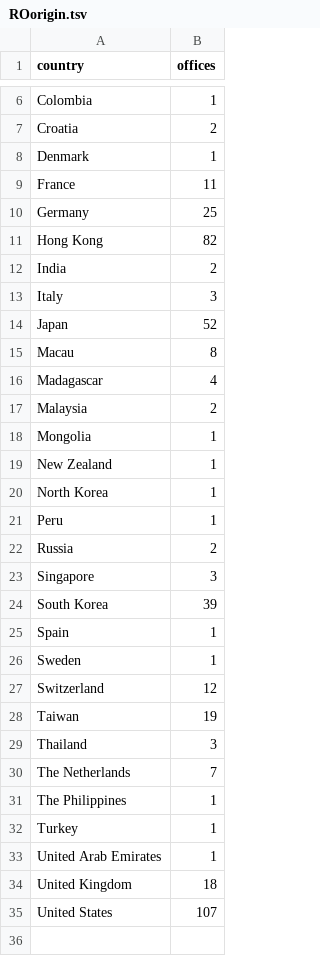
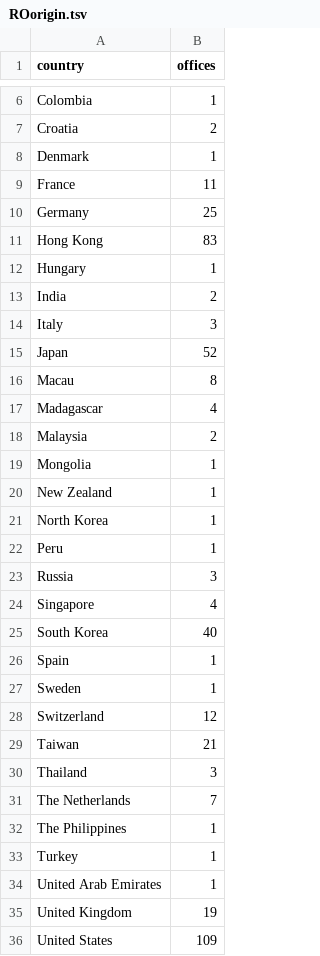
Before and after one commit to jessicachinafile/jessicachinafile.github.io, a TSV file: monthly/ROorigin.tsv, drawn as a sheet; only a part is shown, gaps mark what is left out.

Commit message:
Update ROorigin.tsv
2/4 data

```diff
--- a/monthly/ROorigin.tsv
+++ b/monthly/ROorigin.tsv
@@ -10,3 +10,4 @@ France	11
 Germany	25
-Hong Kong	82
+Hong Kong	83
+Hungary	1
 India	2
@@ -21,5 +22,5 @@ North Korea	1
 Peru	1
-Russia	2
-Singapore	3
-South Korea	39
+Russia	3
+Singapore	4
+South Korea	40
 Spain	1
@@ -27,3 +28,3 @@ Sweden	1
 Switzerland	12
-Taiwan	19
+Taiwan	21
 Thailand	3
@@ -33,3 +34,3 @@ Turkey	1
 United Arab Emirates	1
-United Kingdom	18
-United States	107
+United Kingdom	19
+United States	109
```
